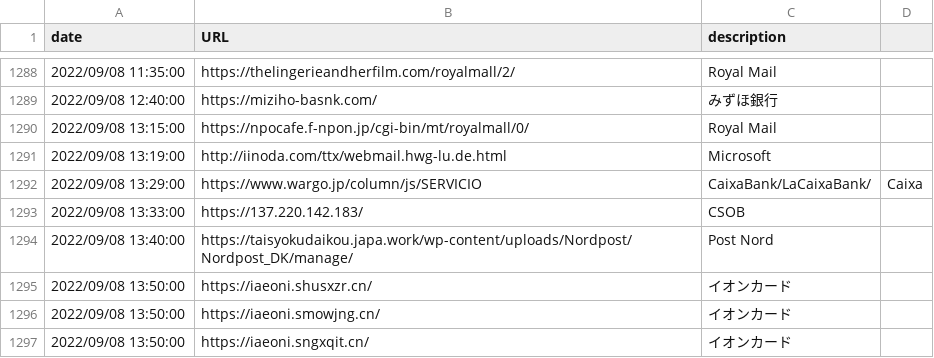
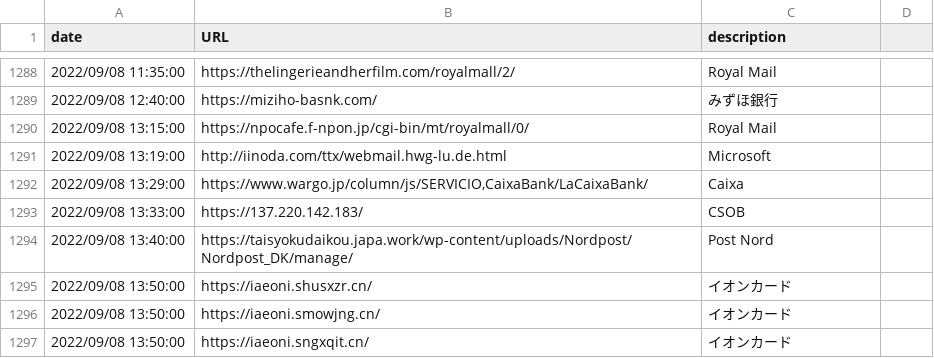
Before and after one commit to JPCERTCC/phishurl-list, a CSV file: 2022/202209.csv, drawn as a sheet; only a part is shown, gaps mark what is left out.

Commit message:
Update 202209.csv

```diff
--- a/2022/202209.csv
+++ b/2022/202209.csv
@@ -1291,3 +1291,3 @@ date,URL,description
 2022/09/08 13:19:00,http://iinoda.com/ttx/webmail.hwg-lu.de.html,Microsoft
-2022/09/08 13:29:00,https://www.wargo.jp/column/js/SERVICIO,CaixaBank/LaCaixaBank/,Caixa
+2022/09/08 13:29:00,"https://www.wargo.jp/column/js/SERVICIO,CaixaBank/LaCaixaBank/",Caixa
 2022/09/08 13:33:00,https://137.220.142.183/,CSOB
```
